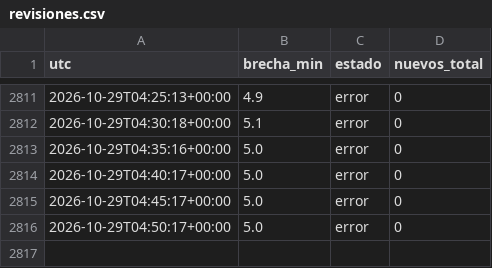
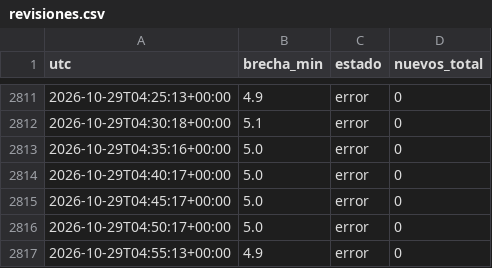
Before and after one commit to carranzauwaldo/vigilante-remates, a CSV file: revisiones.csv, drawn as a sheet; only a part is shown, gaps mark what is left out.

```diff
--- a/revisiones.csv
+++ b/revisiones.csv
@@ -2816 +2816,2 @@ utc,brecha_min,estado,nuevos_total
 2026-10-29T04:50:17+00:00,5.0,error,0
+2026-10-29T04:55:13+00:00,4.9,error,0
```
